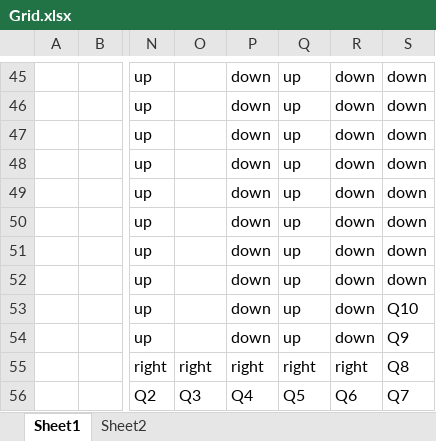
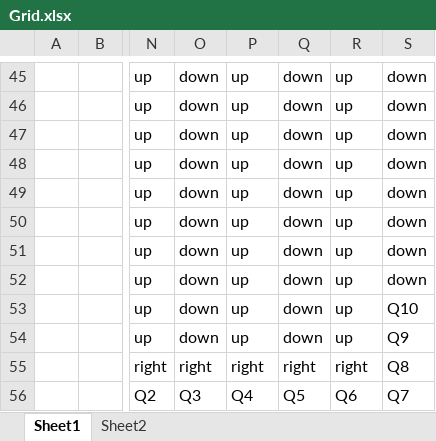
Before and after one commit to yedidsionliron/UnityProjects, an Excel workbook: Data/Grid.xlsx, sheet Sheet1, drawn as a sheet; only a part is shown, gaps mark what is left out; values as stored, in another font and other column widths than the file's, no cell formats; the diff covers the shown part only; the diff names each change by its address in the sheet, - before the commit and + after, or states it on an @@ line.

```diff
--- a/Data/Grid.xlsx (sheet Sheet1)
+++ b/Data/Grid.xlsx (sheet Sheet1)
-O45:O54: (empty)
+O45:O54: down
-P45:P54: down
+P45:P54: up
-Q45:Q54: up
+Q45:Q54: down
-R45:R54: down
+R45:R54: up
```
Also changed, not shown: 10 added rows, 10 removed rows, 69 edited cells and merged cells elsewhere in this sheet, cell formats.
